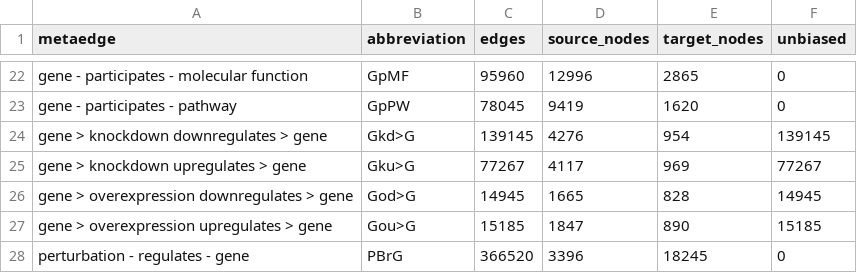
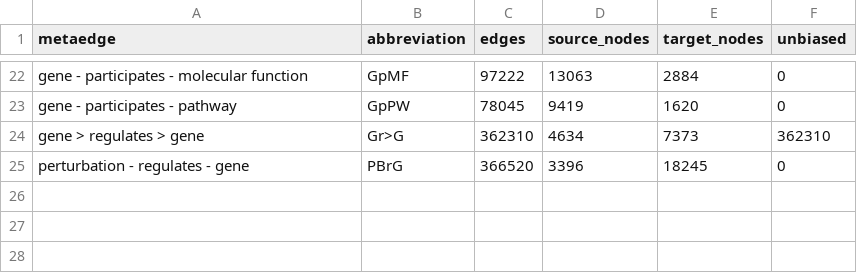
Before and after one commit to dhimmel/integrate, a TSV file: data/summary/metaedges.tsv, drawn as a sheet; only a part is shown, gaps mark what is left out; removed rows and columns are numbered as before the commit, all else as after; the diff covers the shown part only; the diff names each change by its address in the sheet, - before the commit and + after, or states it on an @@ line.

Commit message:
Rebuild with updated data
Updated indications, stargeo, LINCS L1000, Gene Ontology Annotations.

Collapse LINCS L1000 genetic perturbations to a single edge type.

Rerun `evaluate-permutations.ipynb`.

```diff
--- a/data/summary/metaedges.tsv
+++ b/data/summary/metaedges.tsv
-C22 (edges): 95960
+C22 (edges): 97222
-D22 (source_nodes): 12996
+D22 (source_nodes): 13063
-E22 (target_nodes): 2865
+E22 (target_nodes): 2884
-row 24: gene > knockdown downregulates > gene | Gkd>G | 139145 | 4276 | 954 | 139145
-row 25: gene > knockdown upregulates > gene | Gku>G | 77267 | 4117 | 969 | 77267
-row 26: gene > overexpression downregulates > gene | God>G | 14945 | 1665 | 828 | 14945
-row 27: gene > overexpression upregulates > gene | Gou>G | 15185 | 1847 | 890 | 15185
+row 24: gene > regulates > gene | Gr>G | 362310 | 4634 | 7373 | 362310
```
Also changed, not shown: 31 edited cells elsewhere in this file, data/summary/metanodes.tsv, 9 other files.
